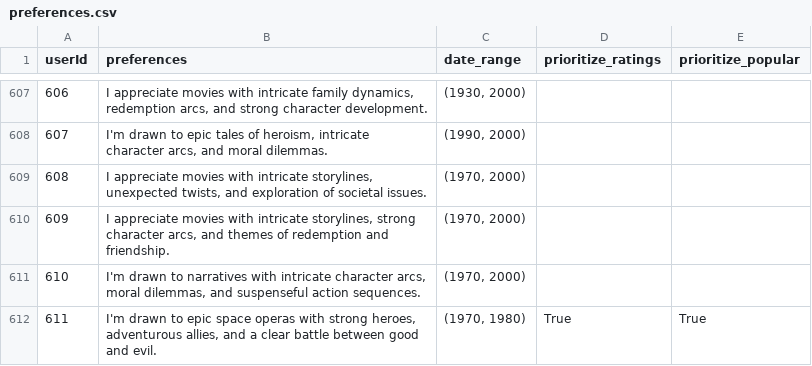
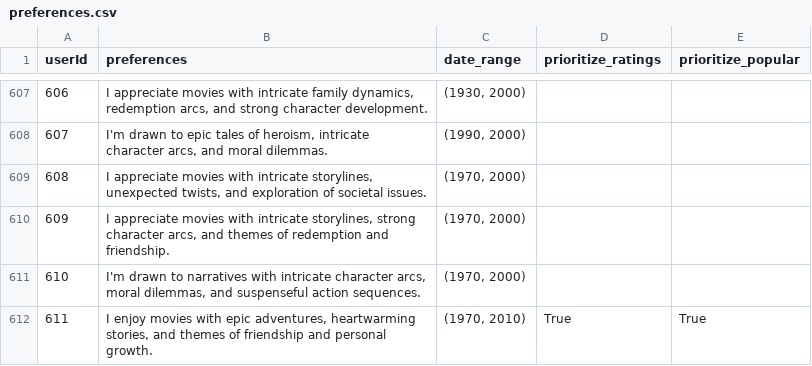
Before and after one commit to Windz-GameDev/Recommendation-Systems-Research, a CSV file: Datasets/Movie_Lens_Datasets/ml-latest-small/preferences.csv, drawn as a sheet; only a part is shown, gaps mark what is left out.

```diff
--- a/Datasets/Movie_Lens_Datasets/ml-latest-small/preferences.csv
+++ b/Datasets/Movie_Lens_Datasets/ml-latest-small/preferences.csv
@@ -611,2 +611,2 @@ userId,preferences,date_range,prioritize_ratings,prioritize_popular
 610,"I'm drawn to narratives with intricate character arcs, moral dilemmas, and suspenseful action sequences.","(1970, 2000)",,
-611,"I'm drawn to epic space operas with strong heroes, adventurous allies, and a clear battle between good and evil.","(1970, 1980)",True,True
+611,"I enjoy movies with epic adventures, heartwarming stories, and themes of friendship and personal growth.","(1970, 2010)",True,True
```
Also changed, not shown: 4 other files.
